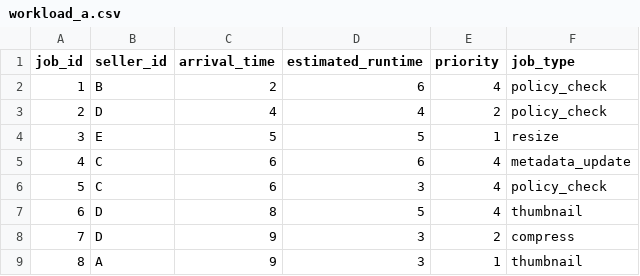
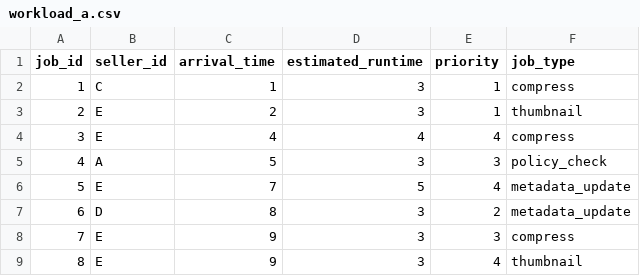
Before and after one commit to CSE-OperatingSystems/mini-bg-scheduler, a CSV file: workloads/workload_a.csv, drawn as a sheet; only a part is shown; the diff covers the shown part only.

Commit message:
minor fixes in workload gen

```diff
--- a/workloads/workload_a.csv
+++ b/workloads/workload_a.csv
@@ -1,9 +1,9 @@
 job_id,seller_id,arrival_time,estimated_runtime,priority,job_type
-1,B,2,6,4,policy_check
-2,D,4,4,2,policy_check
-3,E,5,5,1,resize
-4,C,6,6,4,metadata_update
-5,C,6,3,4,policy_check
-6,D,8,5,4,thumbnail
-7,D,9,3,2,compress
-8,A,9,3,1,thumbnail
+1,C,1,3,1,compress
+2,E,2,3,1,thumbnail
+3,E,4,4,4,compress
+4,A,5,3,3,policy_check
+5,E,7,5,4,metadata_update
+6,D,8,3,2,metadata_update
+7,E,9,3,3,compress
+8,E,9,3,4,thumbnail
```
Also changed, not shown: 47 edited cells elsewhere in this file, workloads/workload_b.csv, workloads/workload_c.csv, 3 other files.
